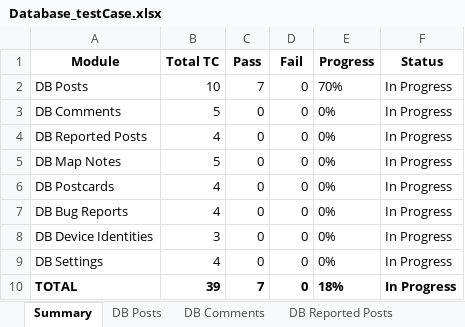
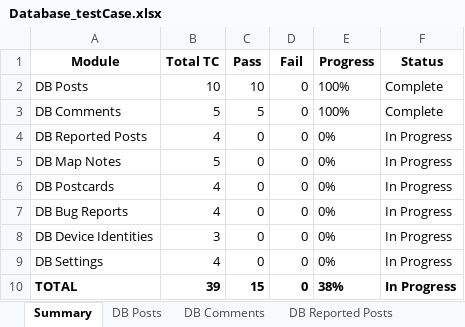
Before and after one commit to supEJz-wq/VentSpace, an Excel workbook: qa/manual/test-cases/Database/Database_testCase.xlsx, sheet Summary, drawn as a sheet; values as stored, in another font and other column widths than the file's, no borders; the diff names each change by its address in the sheet, - before the commit and + after, or states it on an @@ line.

```diff
--- a/qa/manual/test-cases/Database/Database_testCase.xlsx (sheet Summary)
+++ b/qa/manual/test-cases/Database/Database_testCase.xlsx (sheet Summary)
-C2 (Pass): 7
+C2 (Pass): 10
-E2 (Progress): 70%
+E2 (Progress): 100%
-F2:F3 (Status): In Progress
+F2:F3 (Status): Complete
-C3 (Pass): 0
+C3 (Pass): 5
-E3 (Progress): 0%
+E3 (Progress): 100%
-C10 (Pass): 7
+C10 (Pass): 15
-E10 (Progress): 18%
+E10 (Progress): 38%
```
Also changed, not shown: sheet DB Comments, sheet DB Posts, 5 other files.
